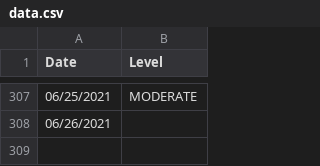
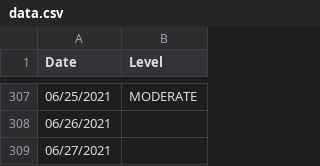
Before and after one commit to JonathanMcCaffrey/allergy-data, a CSV file: data.csv, drawn as a sheet; only a part is shown, gaps mark what is left out; the diff names each change by its address in the sheet, - before the commit and + after, or states it on an @@ line.

```diff
--- a/data.csv
+++ b/data.csv
+row 309: 06/27/2021
```
